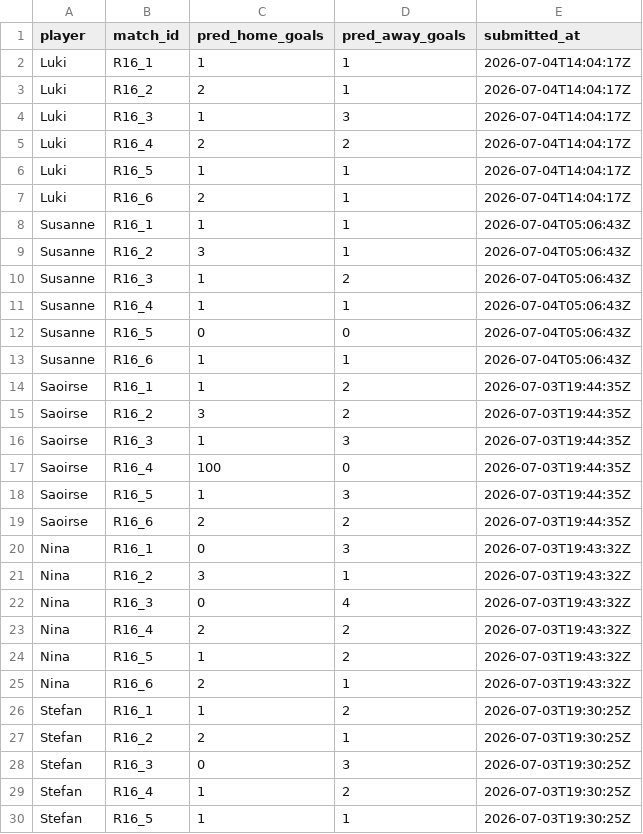
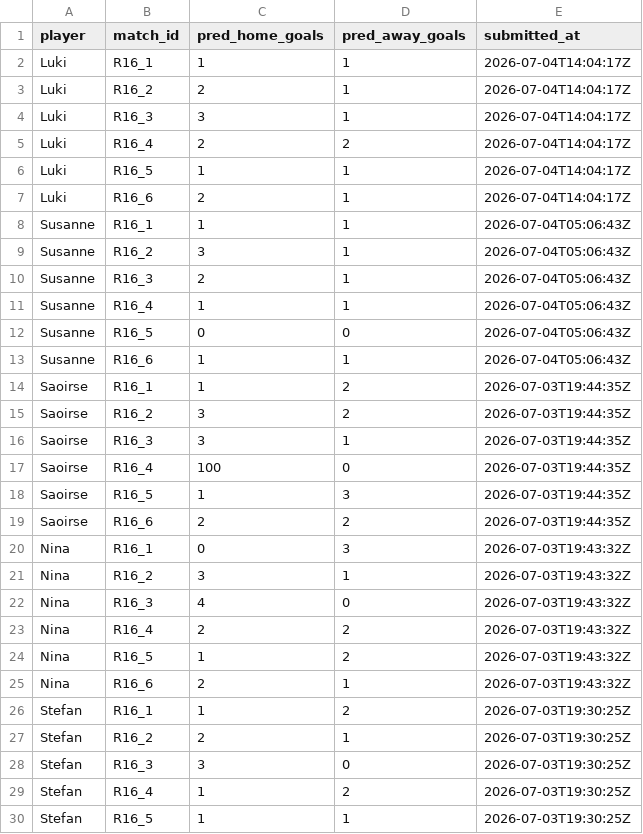
Before and after one commit to ninibini99/worldcup-betting-game, a CSV file: data/predictions.csv, drawn as a sheet; only a part is shown.

```diff
--- a/data/predictions.csv
+++ b/data/predictions.csv
@@ -3,3 +3,3 @@ Luki,R16_1,1,1,2026-07-04T14:04:17Z
 Luki,R16_2,2,1,2026-07-04T14:04:17Z
-Luki,R16_3,1,3,2026-07-04T14:04:17Z
+Luki,R16_3,3,1,2026-07-04T14:04:17Z
 Luki,R16_4,2,2,2026-07-04T14:04:17Z
@@ -9,3 +9,3 @@ Susanne,R16_1,1,1,2026-07-04T05:06:43Z
 Susanne,R16_2,3,1,2026-07-04T05:06:43Z
-Susanne,R16_3,1,2,2026-07-04T05:06:43Z
+Susanne,R16_3,2,1,2026-07-04T05:06:43Z
 Susanne,R16_4,1,1,2026-07-04T05:06:43Z
@@ -15,3 +15,3 @@ Saoirse,R16_1,1,2,2026-07-03T19:44:35Z
 Saoirse,R16_2,3,2,2026-07-03T19:44:35Z
-Saoirse,R16_3,1,3,2026-07-03T19:44:35Z
+Saoirse,R16_3,3,1,2026-07-03T19:44:35Z
 Saoirse,R16_4,100,0,2026-07-03T19:44:35Z
@@ -21,3 +21,3 @@ Nina,R16_1,0,3,2026-07-03T19:43:32Z
 Nina,R16_2,3,1,2026-07-03T19:43:32Z
-Nina,R16_3,0,4,2026-07-03T19:43:32Z
+Nina,R16_3,4,0,2026-07-03T19:43:32Z
 Nina,R16_4,2,2,2026-07-03T19:43:32Z
@@ -27,3 +27,3 @@ Stefan,R16_1,1,2,2026-07-03T19:30:25Z
 Stefan,R16_2,2,1,2026-07-03T19:30:25Z
-Stefan,R16_3,0,3,2026-07-03T19:30:25Z
+Stefan,R16_3,3,0,2026-07-03T19:30:25Z
 Stefan,R16_4,1,2,2026-07-03T19:30:25Z
```
Also changed, not shown: data/results.csv, 4 other files.
